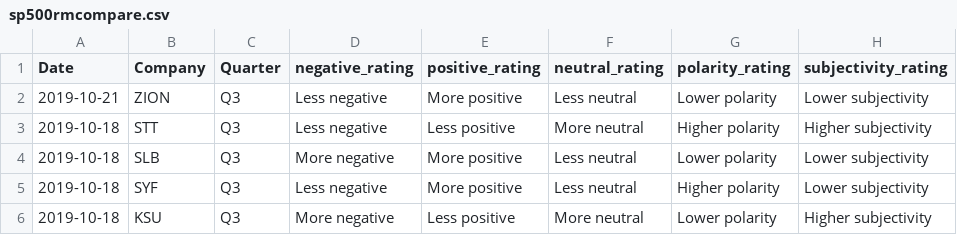
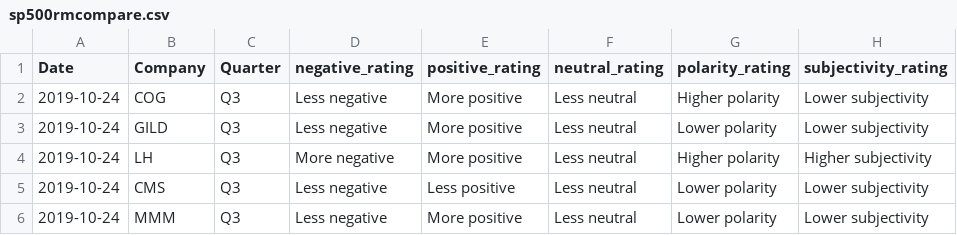
Before and after one commit to MCRen88/AI_Trade_Central, a CSV file: earnings/static/data/sp500rmcompare.csv, drawn as a sheet.

```diff
--- a/earnings/static/data/sp500rmcompare.csv
+++ b/earnings/static/data/sp500rmcompare.csv
@@ -1,6 +1,6 @@
 Date,Company,Quarter,negative_rating,positive_rating,neutral_rating,polarity_rating,subjectivity_rating
-2019-10-21,ZION,Q3,Less negative,More positive,Less neutral,Lower polarity,Lower subjectivity
-2019-10-18,STT,Q3,Less negative,Less positive,More neutral,Higher polarity,Higher subjectivity
-2019-10-18,SLB,Q3,More negative ,More positive,Less neutral,Lower polarity,Lower subjectivity
-2019-10-18,SYF,Q3,Less negative,More positive,Less neutral,Higher polarity,Lower subjectivity
-2019-10-18,KSU,Q3,More negative ,Less positive,More neutral,Lower polarity,Higher subjectivity
+2019-10-24,COG,Q3,Less negative,More positive,Less neutral,Higher polarity,Lower subjectivity
+2019-10-24,GILD,Q3,Less negative,More positive,Less neutral,Lower polarity,Lower subjectivity
+2019-10-24,LH,Q3,More negative ,More positive,Less neutral,Higher polarity,Higher subjectivity
+2019-10-24,CMS,Q3,Less negative,Less positive,Less neutral,Lower polarity,Lower subjectivity
+2019-10-24,MMM,Q3,Less negative,More positive,Less neutral,Lower polarity,Lower subjectivity
```
Also changed, not shown: earnings/static/data/allrmcompare.csv, 34 other files.
